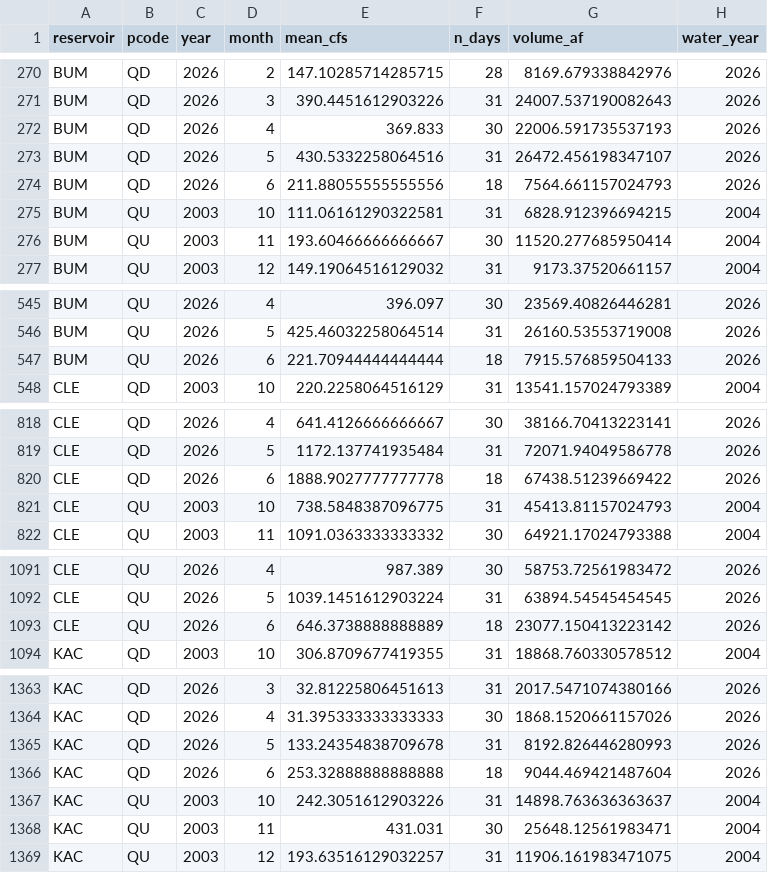
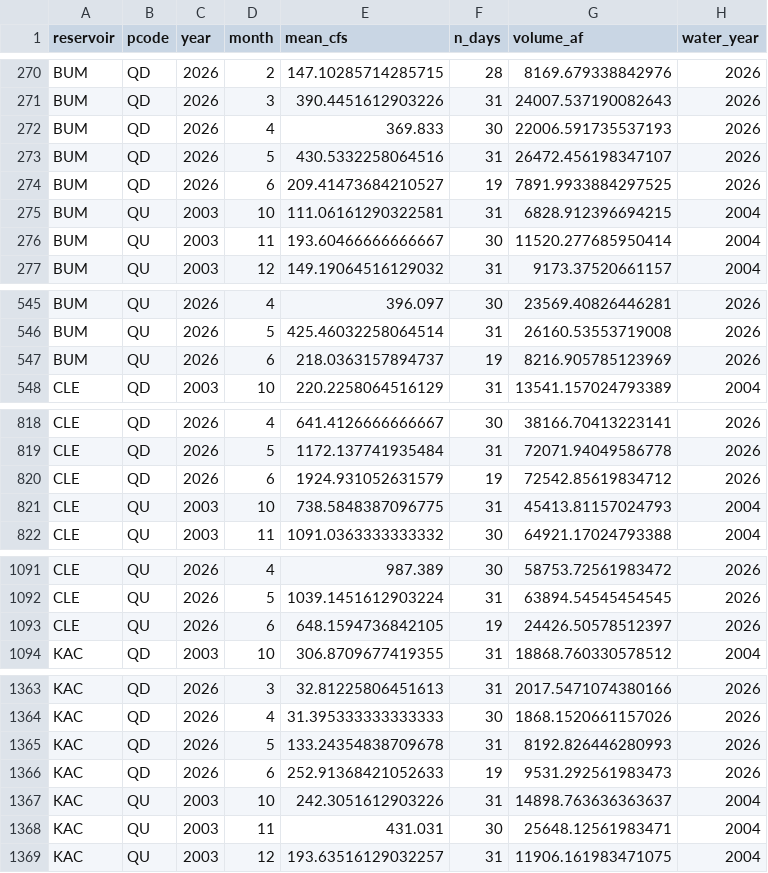
Before and after one commit to jeffmarti/yak-stor, a CSV file: data/bor_discharge_monthly.csv, drawn as a sheet; only a part is shown, gaps mark what is left out; the diff covers the shown part only.

```diff
--- a/data/bor_discharge_monthly.csv
+++ b/data/bor_discharge_monthly.csv
@@ -273,3 +273,3 @@ BUM,QD,2026,4,369.833,30,22006.591735537193,2026
 BUM,QD,2026,5,430.5332258064516,31,26472.456198347107,2026
-BUM,QD,2026,6,211.88055555555556,18,7564.661157024793,2026
+BUM,QD,2026,6,209.41473684210527,19,7891.9933884297525,2026
 BUM,QU,2003,10,111.06161290322581,31,6828.912396694215,2004
@@ -546,3 +546,3 @@ BUM,QU,2026,4,396.097,30,23569.40826446281,2026
 BUM,QU,2026,5,425.46032258064514,31,26160.53553719008,2026
-BUM,QU,2026,6,221.70944444444444,18,7915.576859504133,2026
+BUM,QU,2026,6,218.0363157894737,19,8216.905785123969,2026
 CLE,QD,2003,10,220.2258064516129,31,13541.157024793389,2004
@@ -819,3 +819,3 @@ CLE,QD,2026,4,641.4126666666667,30,38166.70413223141,2026
 CLE,QD,2026,5,1172.137741935484,31,72071.94049586778,2026
-CLE,QD,2026,6,1888.9027777777778,18,67438.51239669422,2026
+CLE,QD,2026,6,1924.931052631579,19,72542.85619834712,2026
 CLE,QU,2003,10,738.5848387096775,31,45413.81157024793,2004
@@ -1092,3 +1092,3 @@ CLE,QU,2026,4,987.389,30,58753.72561983472,2026
 CLE,QU,2026,5,1039.1451612903224,31,63894.54545454545,2026
-CLE,QU,2026,6,646.3738888888889,18,23077.150413223142,2026
+CLE,QU,2026,6,648.1594736842105,19,24426.50578512397,2026
 KAC,QD,2003,10,306.8709677419355,31,18868.760330578512,2004
@@ -1365,3 +1365,3 @@ KAC,QD,2026,4,31.395333333333333,30,1868.1520661157026,2026
 KAC,QD,2026,5,133.24354838709678,31,8192.826446280993,2026
-KAC,QD,2026,6,253.32888888888888,18,9044.469421487604,2026
+KAC,QD,2026,6,252.91368421052633,19,9531.292561983473,2026
 KAC,QU,2003,10,242.3051612903226,31,14898.763636363637,2004
```
Also changed, not shown: 15 edited cells elsewhere in this file, 1 other file.
